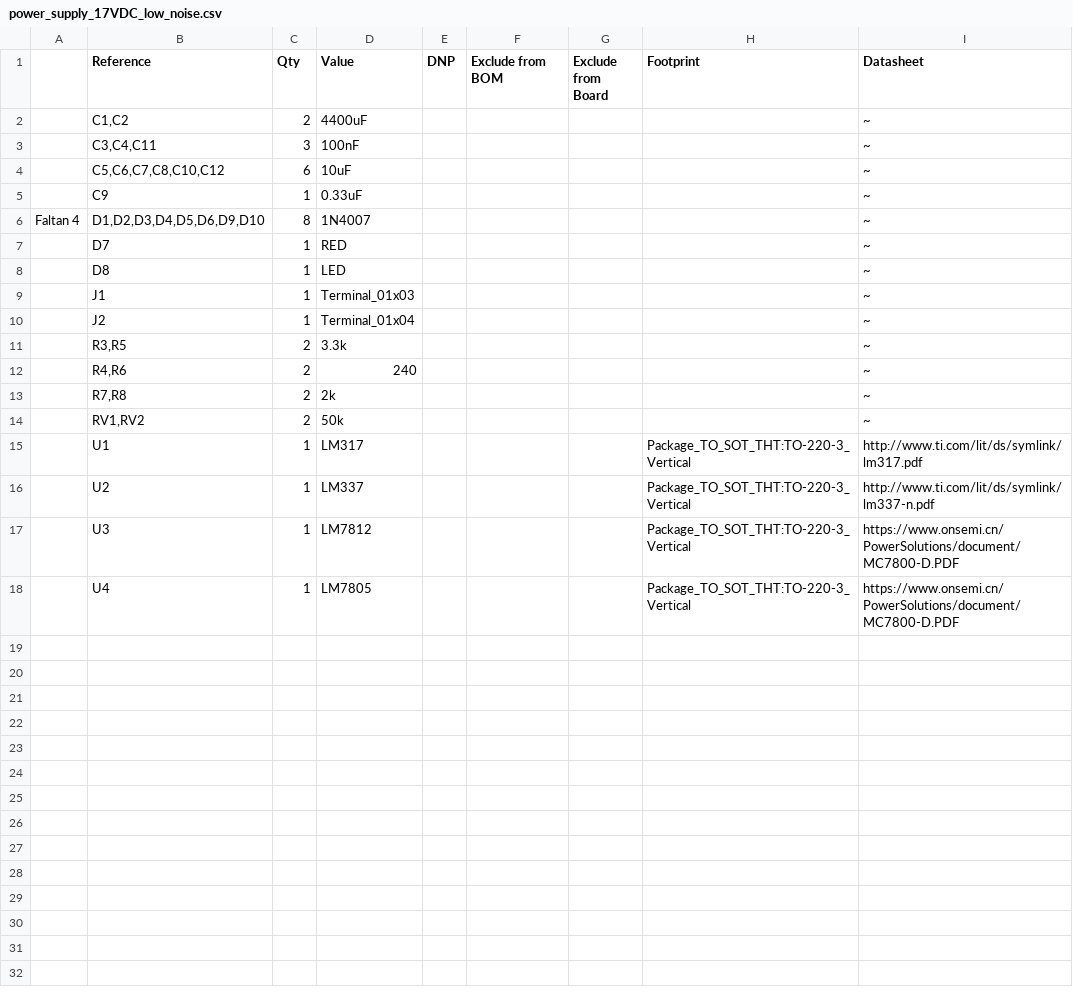
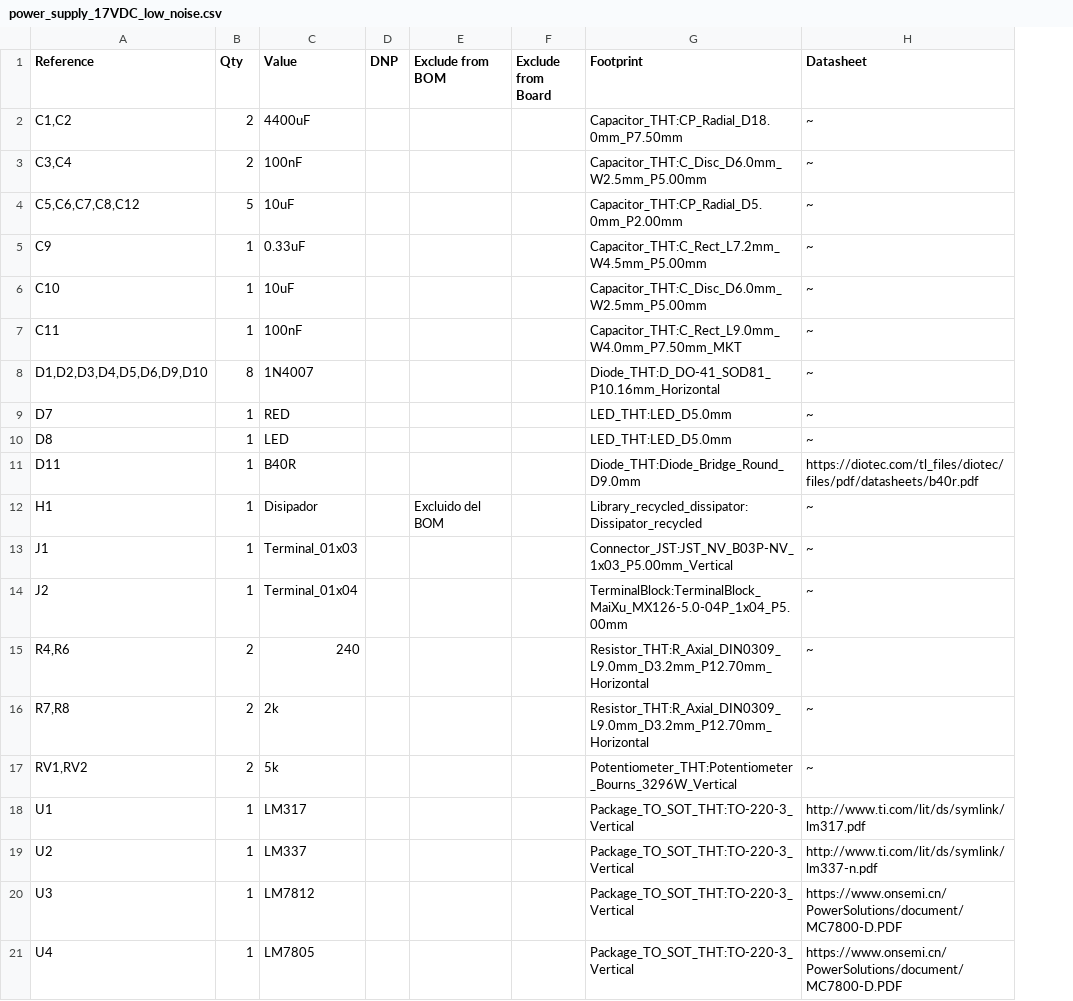
Before and after one commit to AndmDam/kiCad_repo, a CSV file: power_supply_pm17VDC/power_supply_17VDC_low_noise/power_supply_17VDC_low_noise.csv, drawn as a sheet; removed rows and columns are numbered as before the commit, all else as after; the diff names each change by its address in the sheet, - before the commit and + after, or states it on an @@ line.

```diff
--- a/power_supply_pm17VDC/power_supply_17VDC_low_noise/power_supply_17VDC_low_noise.csv
+++ b/power_supply_pm17VDC/power_supply_17VDC_low_noise/power_supply_17VDC_low_noise.csv
-column A, row 6: Faltan 4
-G2 (Footprint): (empty)
+G2 (Footprint): Capacitor_THT:CP_Radial_D18.0mm_P7.50mm
-row 3:  | C3,C4,C11 | 3 | 100nF |  |  |  |  | ~
+row 3: C3,C4 | 2 | 100nF |  |  |  | Capacitor_THT:C_Disc_D6.0mm_W2.5mm_P5.00mm | ~
-A4 (Reference): C5,C6,C7,C8,C10,C12
+A4 (Reference): C5,C6,C7,C8,C12
-B4 (Qty): 6
+B4 (Qty): 5
-G4 (Footprint): (empty)
+G4 (Footprint): Capacitor_THT:CP_Radial_D5.0mm_P2.00mm
-G5 (Footprint): (empty)
+G5 (Footprint): Capacitor_THT:C_Rect_L7.2mm_W4.5mm_P5.00mm
+row 6: C10 | 1 | 10uF |  |  |  | Capacitor_THT:C_Disc_D6.0mm_W2.5mm_P5.00mm | ~
+row 7: C11 | 1 | 100nF |  |  |  | Capacitor_THT:C_Rect_L9.0mm_W4.0mm_P7.50mm_MKT | ~
-G8 (Footprint): (empty)
+G8 (Footprint): Diode_THT:D_DO-41_SOD81_P10.16mm_Horizontal
-G9:G10 (Footprint): (empty)
+G9:G10 (Footprint): LED_THT:LED_D5.0mm
+row 11: D11 | 1 | B40R |  |  |  | Diode_THT:Diode_Bridge_Round_D9.0mm | https://diotec.com/tl_files/diotec/files/pdf/datasheets/b40r.pdf
+row 12: H1 | 1 | Disipador |  | Excluido del BOM |  | Library_recycled_dissipator:Dissipator_recycled | ~
-G13 (Footprint): (empty)
+G13 (Footprint): Connector_JST:JST_NV_B03P-NV_1x03_P5.00mm_Vertical
-G14 (Footprint): (empty)
+G14 (Footprint): TerminalBlock:TerminalBlock_MaiXu_MX126-5.0-04P_1x04_P5.00mm
-row 11:  | R3,R5 | 2 | 3.3k |  |  |  |  | ~
-G15:G16 (Footprint): (empty)
+G15:G16 (Footprint): Resistor_THT:R_Axial_DIN0309_L9.0mm_D3.2mm_P12.70mm_Horizontal
-C17 (Value): 50k
+C17 (Value): 5k
-G17 (Footprint): (empty)
+G17 (Footprint): Potentiometer_THT:Potentiometer_Bourns_3296W_Vertical
```
Also changed, not shown: stm_v3/amplificador/bufferx2_suma_amplificador_/bufferx2_suma_amplificador_.csv, 32 other files.
